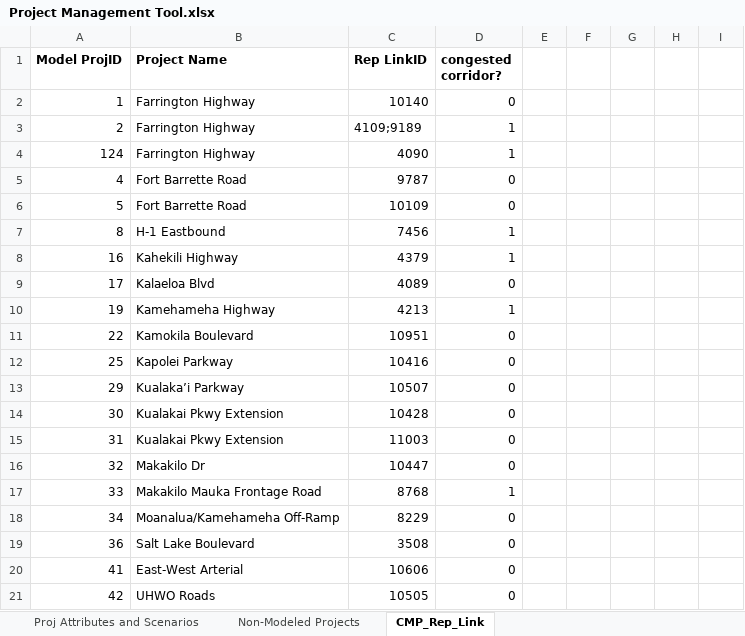
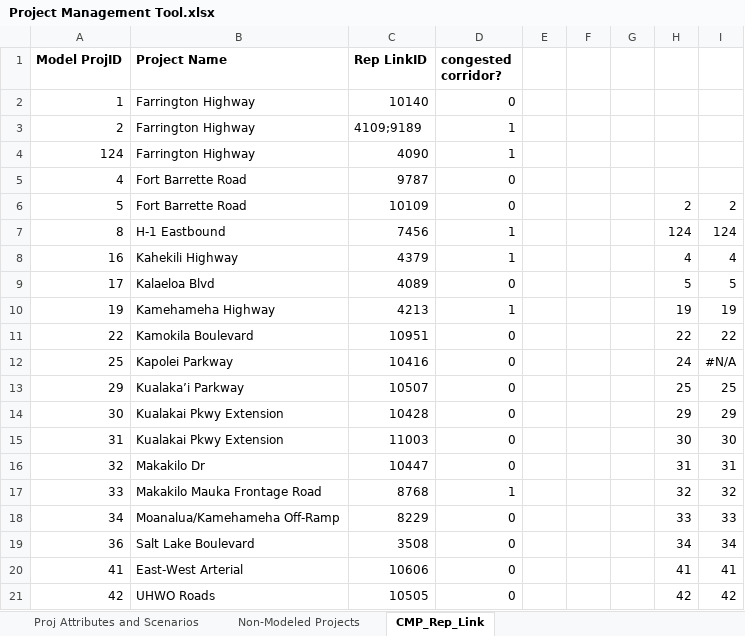
Before and after one commit to OahuMPO/archived_travel_model, an Excel workbook: Project Management Tool.xlsx, sheet CMP_Rep_Link, drawn as a sheet; only a part is shown; values as stored, in another font and other column widths than the file's, no borders; the diff covers the shown part only; the diff names each change by its address in the sheet, - before the commit and + after, or states it on an @@ line.

Commit message:
Update single-project analysis and project sheets

```diff
--- a/Project Management Tool.xlsx (sheet CMP_Rep_Link)
+++ b/Project Management Tool.xlsx (sheet CMP_Rep_Link)
-H6: (empty)
+H6: 2
-I6: (empty)
+I6: 2
-H7: (empty)
+H7: 124
-I7: (empty)
+I7: 124
-H8: (empty)
+H8: 4
-I8: (empty)
+I8: 4
-H9: (empty)
+H9: 5
-I9: (empty)
+I9: 5
-H10: (empty)
+H10: 19
-I10: (empty)
+I10: 19
-H11: (empty)
+H11: 22
-I11: (empty)
+I11: 22
-H12: (empty)
+H12: 24
-I12: (empty)
+I12: #N/A
-H13: (empty)
+H13: 25
-I13: (empty)
+I13: 25
-H14: (empty)
+H14: 29
-I14: (empty)
+I14: 29
-H15: (empty)
+H15: 30
-I15: (empty)
+I15: 30
-H16: (empty)
+H16: 31
-I16: (empty)
+I16: 31
-H17: (empty)
+H17: 32
-I17: (empty)
+I17: 32
-H18: (empty)
+H18: 33
-I18: (empty)
+I18: 33
-H19: (empty)
+H19: 34
-I19: (empty)
+I19: 34
-H20: (empty)
+H20: 41
-I20: (empty)
+I20: 41
-H21: (empty)
+H21: 42
-I21: (empty)
+I21: 42
```
Also changed, not shown: 1 added row and 26 edited cells elsewhere in this sheet, 50 other files.
